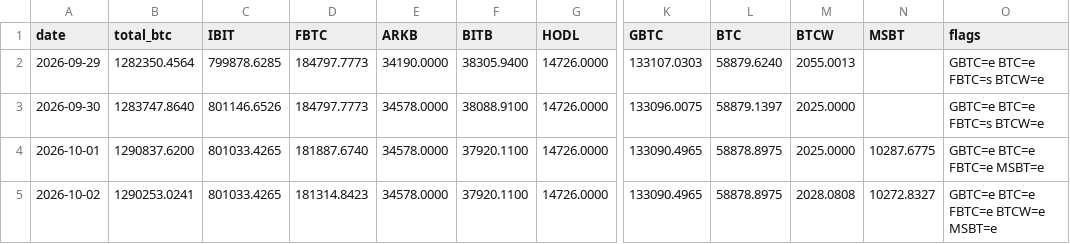
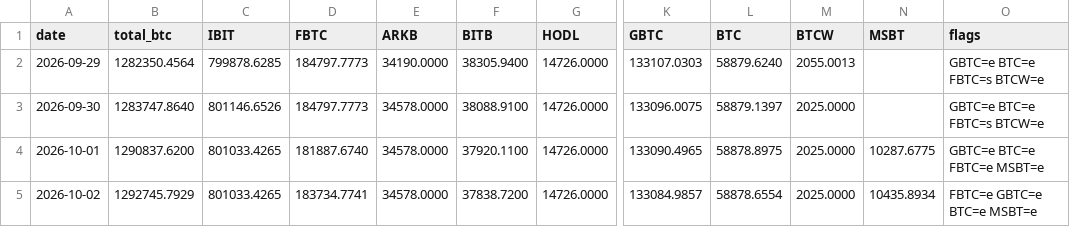
Before and after one commit to TheBitcoinHalvingApp/bitcoin-etf-holdings, a CSV file: history.csv, drawn as a sheet; only a part is shown, gaps mark what is left out; the diff names each change by its address in the sheet, - before the commit and + after, or states it on an @@ line.

```diff
--- a/history.csv
+++ b/history.csv
-B5 (total_btc): 1290253.0241
+B5 (total_btc): 1292745.7929
-D5 (FBTC): 181314.8423
+D5 (FBTC): 183734.7741
-F5 (BITB): 37920.1100
+F5 (BITB): 37838.7200
-K5 (GBTC): 133090.4965
+K5 (GBTC): 133084.9857
-L5 (BTC): 58878.8975
+L5 (BTC): 58878.6554
-M5 (BTCW): 2028.0808
+M5 (BTCW): 2025.0000
-N5 (MSBT): 10272.8327
+N5 (MSBT): 10435.8934
-O5 (flags): GBTC=e BTC=e FBTC=e BTCW=e MSBT=e
+O5 (flags): FBTC=e GBTC=e BTC=e MSBT=e
```
Also changed, not shown: 7 other files.
